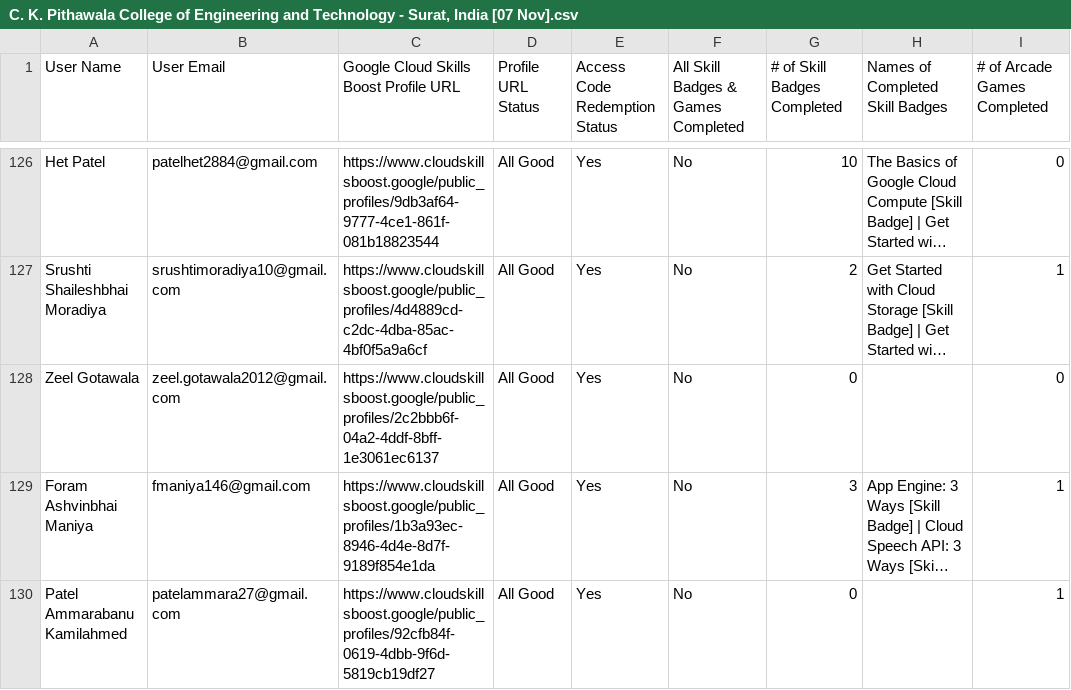
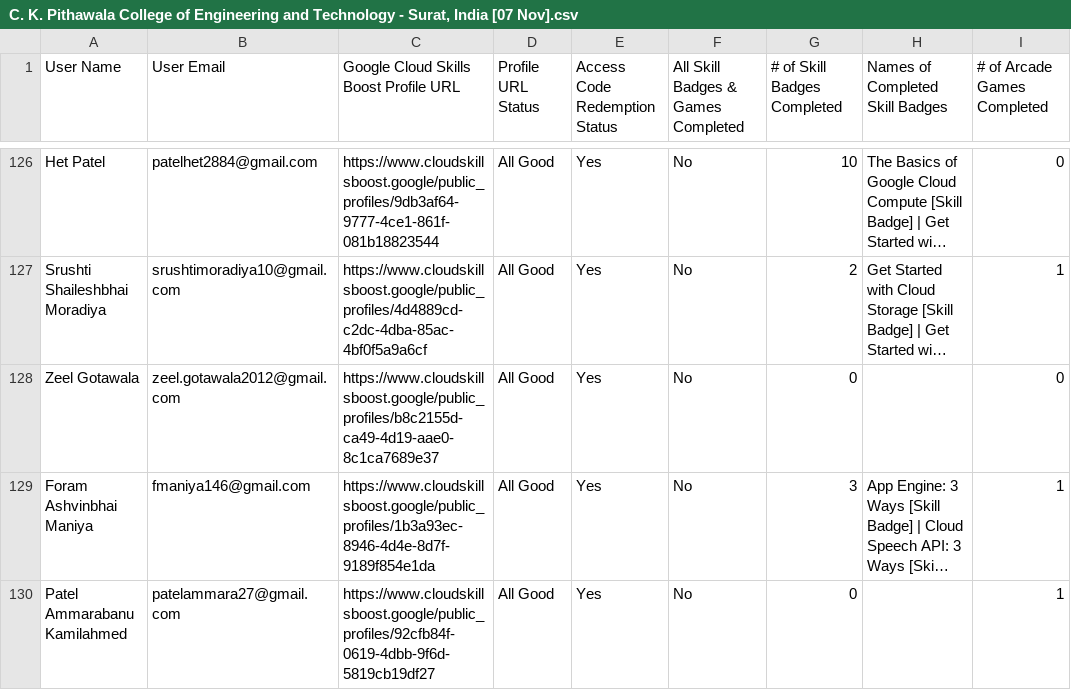
Before and after one commit to Kevin-The-Dev/GDG_CKPCET, a CSV file: CSV Files/C. K. Pithawala College of Engineering and Technology - Surat, India [07 Nov].csv, drawn as a sheet; only a part is shown, gaps mark what is left out; long unchanged cells end in …; the diff names each change by its address in the sheet, - before the commit and + after, or states it on an @@ line.

Commit message:
Add files via upload

```diff
--- a/CSV Files/C. K. Pithawala College of Engineering and Technology - Surat, India [07 Nov].csv
+++ b/CSV Files/C. K. Pithawala College of Engineering and Technology - Surat, India [07 Nov].csv
-C128: https://www.cloudskillsboost.google/public_profiles/2c2bbb6f-04a2-4ddf-8bff-1e3061ec6137
+C128: https://www.cloudskillsboost.google/public_profiles/b8c2155d-ca49-4d19-aae0-8c1ca7689e37
```
